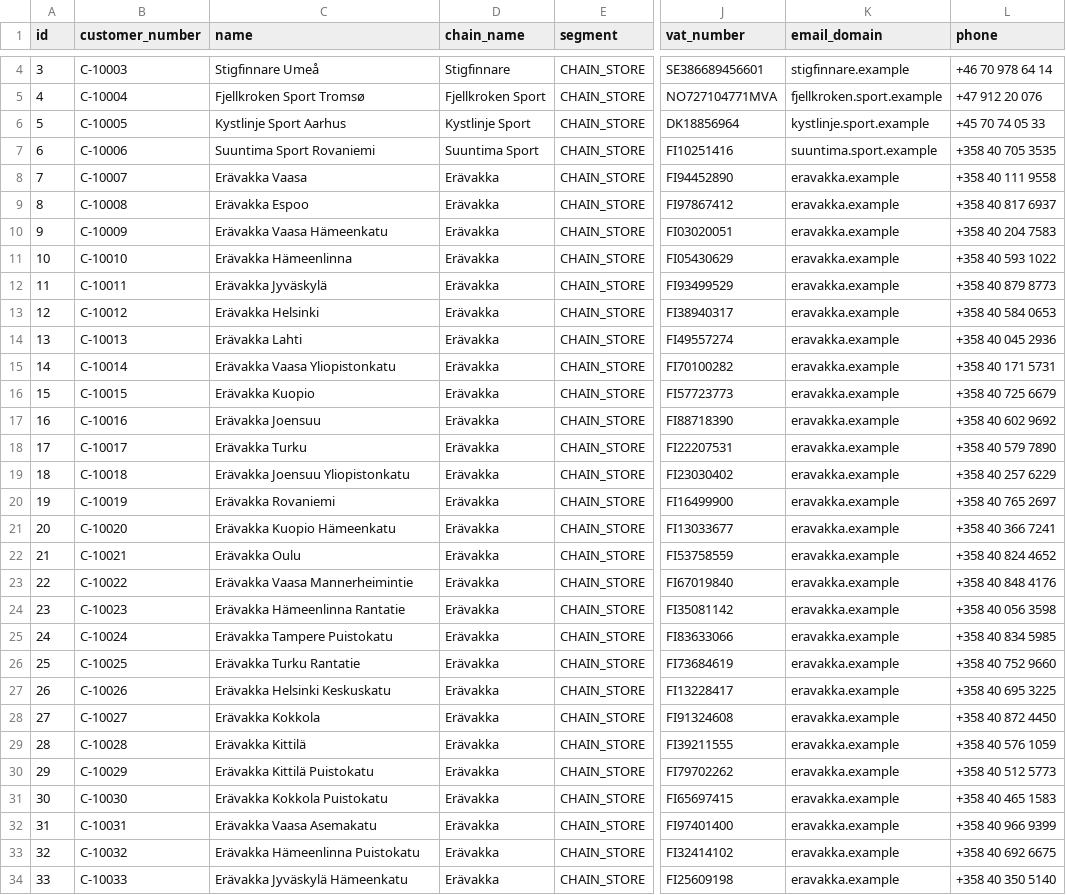
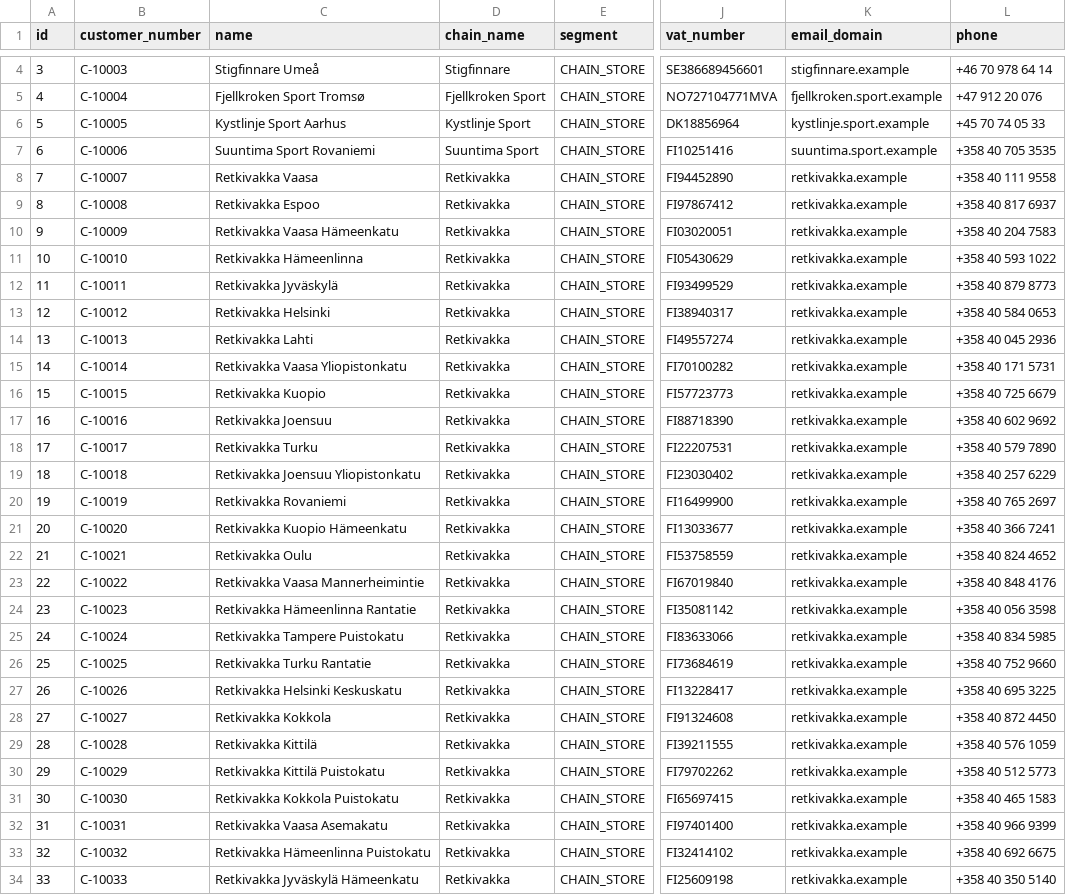
Before and after one commit to ugur-vaadin/ai-dataset-generator, a CSV file: datasets/nordic_supply/csv/customers.csv, drawn as a sheet; only a part is shown, gaps mark what is left out; the diff covers the shown part only; the diff names each change by its address in the sheet, - before the commit and + after, or states it on an @@ line.

```diff
--- a/datasets/nordic_supply/csv/customers.csv
+++ b/datasets/nordic_supply/csv/customers.csv
-C8 (name): Erävakka Vaasa
+C8 (name): Retkivakka Vaasa
-D8:D34 (chain_name): Erävakka
+D8:D34 (chain_name): Retkivakka
-K8:K34 (email_domain): eravakka.example
+K8:K34 (email_domain): retkivakka.example
-C9 (name): Erävakka Espoo
+C9 (name): Retkivakka Espoo
-C10 (name): Erävakka Vaasa Hämeenkatu
+C10 (name): Retkivakka Vaasa Hämeenkatu
-C11 (name): Erävakka Hämeenlinna
+C11 (name): Retkivakka Hämeenlinna
-C12 (name): Erävakka Jyväskylä
+C12 (name): Retkivakka Jyväskylä
-C13 (name): Erävakka Helsinki
+C13 (name): Retkivakka Helsinki
-C14 (name): Erävakka Lahti
+C14 (name): Retkivakka Lahti
-C15 (name): Erävakka Vaasa Yliopistonkatu
+C15 (name): Retkivakka Vaasa Yliopistonkatu
-C16 (name): Erävakka Kuopio
+C16 (name): Retkivakka Kuopio
-C17 (name): Erävakka Joensuu
+C17 (name): Retkivakka Joensuu
-C18 (name): Erävakka Turku
+C18 (name): Retkivakka Turku
-C19 (name): Erävakka Joensuu Yliopistonkatu
+C19 (name): Retkivakka Joensuu Yliopistonkatu
-C20 (name): Erävakka Rovaniemi
+C20 (name): Retkivakka Rovaniemi
-C21 (name): Erävakka Kuopio Hämeenkatu
+C21 (name): Retkivakka Kuopio Hämeenkatu
-C22 (name): Erävakka Oulu
+C22 (name): Retkivakka Oulu
-C23 (name): Erävakka Vaasa Mannerheimintie
+C23 (name): Retkivakka Vaasa Mannerheimintie
-C24 (name): Erävakka Hämeenlinna Rantatie
+C24 (name): Retkivakka Hämeenlinna Rantatie
-C25 (name): Erävakka Tampere Puistokatu
+C25 (name): Retkivakka Tampere Puistokatu
-C26 (name): Erävakka Turku Rantatie
+C26 (name): Retkivakka Turku Rantatie
-C27 (name): Erävakka Helsinki Keskuskatu
+C27 (name): Retkivakka Helsinki Keskuskatu
-C28 (name): Erävakka Kokkola
+C28 (name): Retkivakka Kokkola
-C29 (name): Erävakka Kittilä
+C29 (name): Retkivakka Kittilä
-C30 (name): Erävakka Kittilä Puistokatu
+C30 (name): Retkivakka Kittilä Puistokatu
-C31 (name): Erävakka Kokkola Puistokatu
+C31 (name): Retkivakka Kokkola Puistokatu
-C32 (name): Erävakka Vaasa Asemakatu
+C32 (name): Retkivakka Vaasa Asemakatu
-C33 (name): Erävakka Hämeenlinna Puistokatu
+C33 (name): Retkivakka Hämeenlinna Puistokatu
-C34 (name): Erävakka Jyväskylä Hämeenkatu
+C34 (name): Retkivakka Jyväskylä Hämeenkatu
```
Also changed, not shown: 36 edited cells elsewhere in this file, datasets/nordic_supply/csv/claims.csv, datasets/nordic_supply/csv/customer_contacts.csv, 55 other files.
